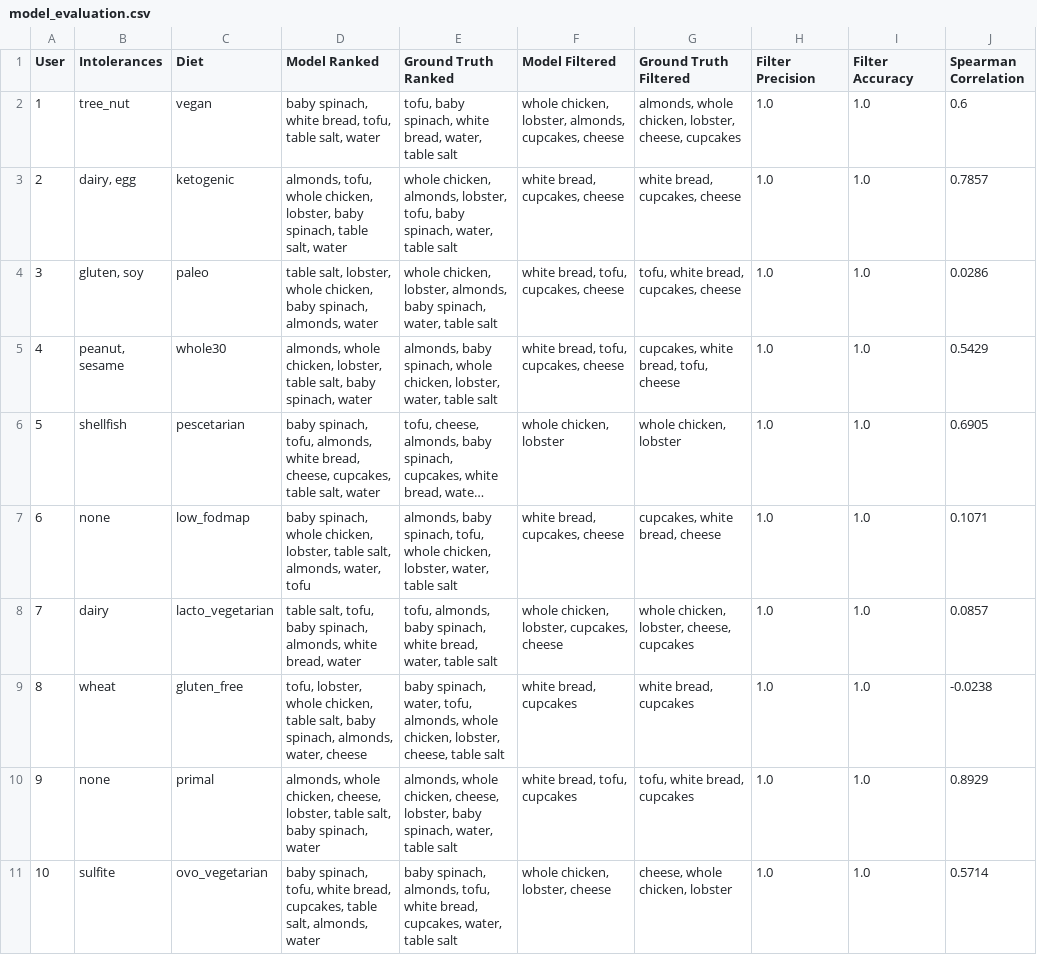
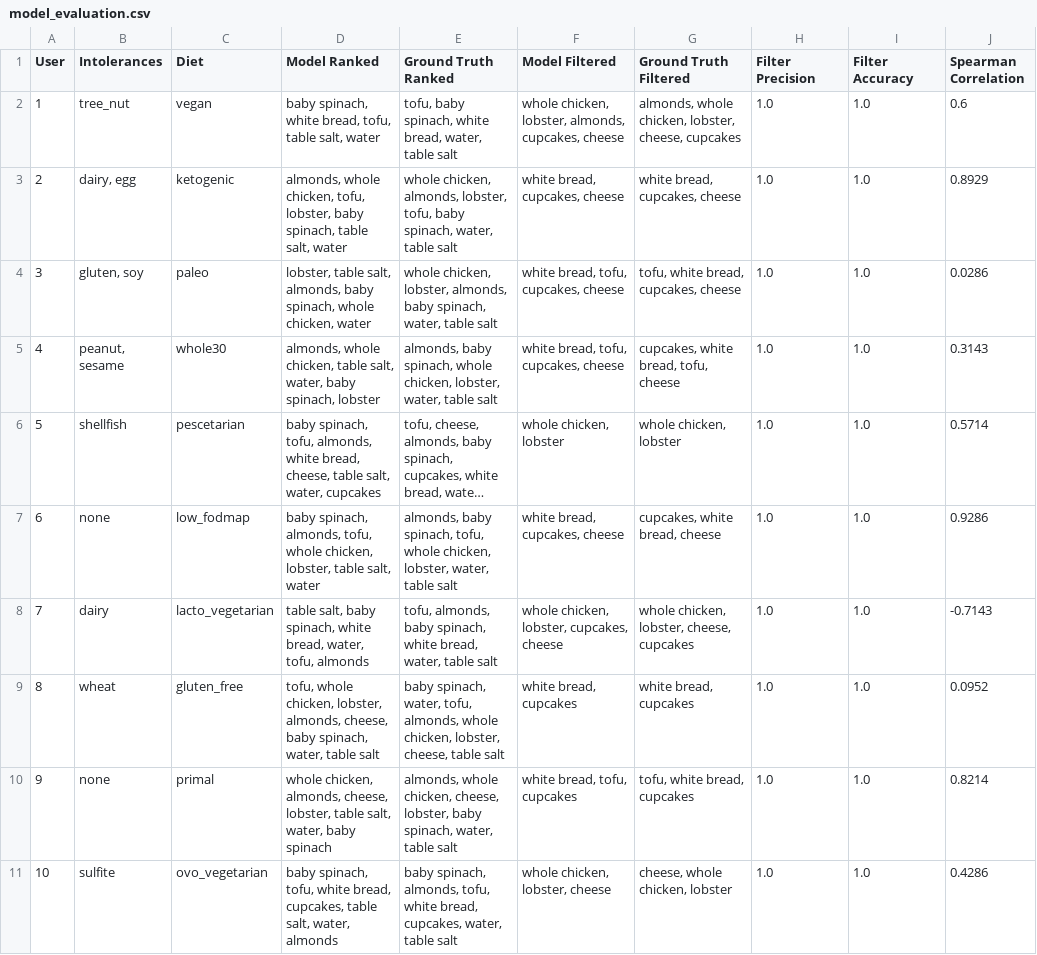
Before and after one commit to meganzwang/FoodFriend, a CSV file: model_evaluation.csv, drawn as a sheet; long unchanged cells end in …; the diff names each change by its address in the sheet, - before the commit and + after, or states it on an @@ line.

Commit message:
updated testing on new model

```diff
--- a/model_evaluation.csv
+++ b/model_evaluation.csv
-D3 (Model Ranked): almonds, tofu, whole chicken, lobster, baby…
+D3 (Model Ranked): almonds, whole chicken, tofu, lobster, baby…
-J3 (Spearman Correlation): 0.7857
+J3 (Spearman Correlation): 0.8929
-D4 (Model Ranked): table salt, lobster, whole chicken, baby spinach, almonds, water
+D4 (Model Ranked): lobster, table salt, almonds, baby spinach, whole chicken, water
-D5 (Model Ranked): …whole chicken, lobster, table salt, baby spinach, water
+D5 (Model Ranked): …whole chicken, table salt, water, baby spinach, lobster
-J5 (Spearman Correlation): 0.5429
+J5 (Spearman Correlation): 0.3143
-D6 (Model Ranked): …bread, cheese, cupcakes, table salt, water
+D6 (Model Ranked): …bread, cheese, table salt, water, cupcakes
-J6 (Spearman Correlation): 0.6905
+J6 (Spearman Correlation): 0.5714
-D7 (Model Ranked): baby spinach, whole chicken, lobster, table salt, almonds, water, tofu
+D7 (Model Ranked): baby spinach, almonds, tofu, whole chicken, lobster, table salt, water
-J7 (Spearman Correlation): 0.1071
+J7 (Spearman Correlation): 0.9286
-D8 (Model Ranked): table salt, tofu, baby spinach, almonds, white bread, water
+D8 (Model Ranked): table salt, baby spinach, white bread, water, tofu, almonds
-J8 (Spearman Correlation): 0.0857
+J8 (Spearman Correlation): -0.7143
-D9 (Model Ranked): tofu, lobster, whole chicken, table salt, baby spinach, almonds, water, cheese
+D9 (Model Ranked): tofu, whole chicken, lobster, almonds, cheese, baby spinach, water, table salt
-J9 (Spearman Correlation): -0.0238
+J9 (Spearman Correlation): 0.0952
-D10 (Model Ranked): almonds, whole chicken, cheese, lobster, table salt, baby spinach, water
+D10 (Model Ranked): whole chicken, almonds, cheese, lobster, table salt, water, baby spinach
-J10 (Spearman Correlation): 0.8929
+J10 (Spearman Correlation): 0.8214
-D11 (Model Ranked): …table salt, almonds, water
+D11 (Model Ranked): …table salt, water, almonds
-J11 (Spearman Correlation): 0.5714
+J11 (Spearman Correlation): 0.4286
```
Also changed, not shown: 2 other files.
